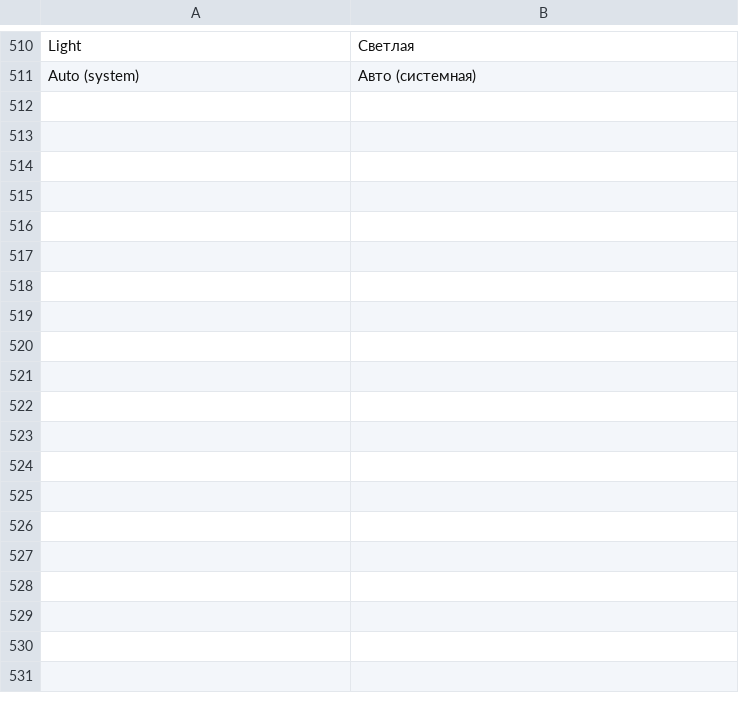
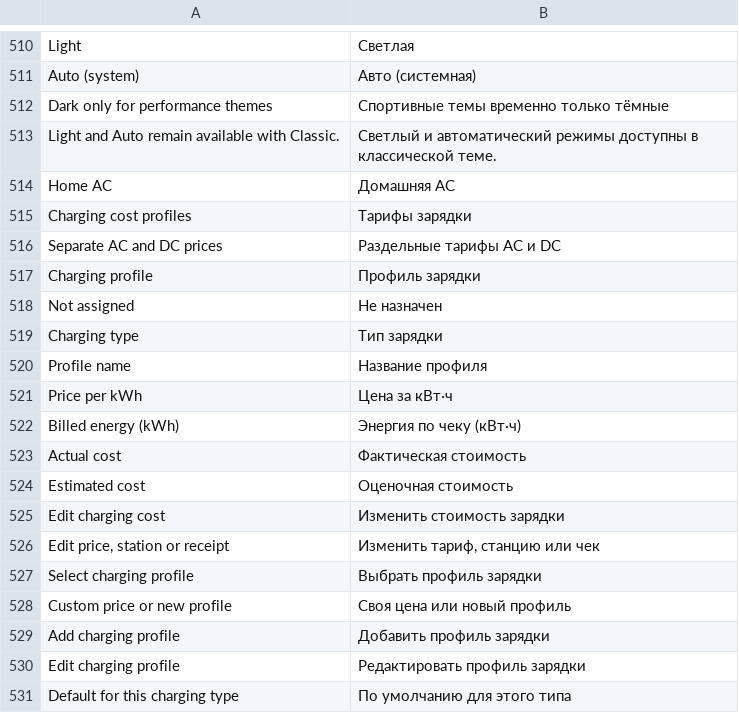
Before and after one commit to 0xsacool/Trip-Recorder-TH, a TSV file: assets/ru.tsv, drawn as a sheet; only a part is shown, gaps mark what is left out; the diff covers the shown part only.

```diff
--- a/assets/ru.tsv
+++ b/assets/ru.tsv
@@ -511 +511,21 @@ Light	Светлая
 Auto (system)	Авто (системная)
+Dark only for performance themes	Спортивные темы временно только тёмные
+Light and Auto remain available with Classic.	Светлый и автоматический режимы доступны в классической теме.
+Home AC	Домашняя AC
+Charging cost profiles	Тарифы зарядки
+Separate AC and DC prices	Раздельные тарифы AC и DC
+Charging profile	Профиль зарядки
+Not assigned	Не назначен
+Charging type	Тип зарядки
+Profile name	Название профиля
+Price per kWh	Цена за кВт·ч
+Billed energy (kWh)	Энергия по чеку (кВт·ч)
+Actual cost	Фактическая стоимость
+Estimated cost	Оценочная стоимость
+Edit charging cost	Изменить стоимость зарядки
+Edit price, station or receipt	Изменить тариф, станцию или чек
+Select charging profile	Выбрать профиль зарядки
+Custom price or new profile	Своя цена или новый профиль
+Add charging profile	Добавить профиль зарядки
+Edit charging profile	Редактировать профиль зарядки
+Default for this charging type	По умолчанию для этого типа
```
Also changed, not shown: 10 added rows elsewhere in this file, assets/ar.tsv, assets/th.tsv, 15 other files.
